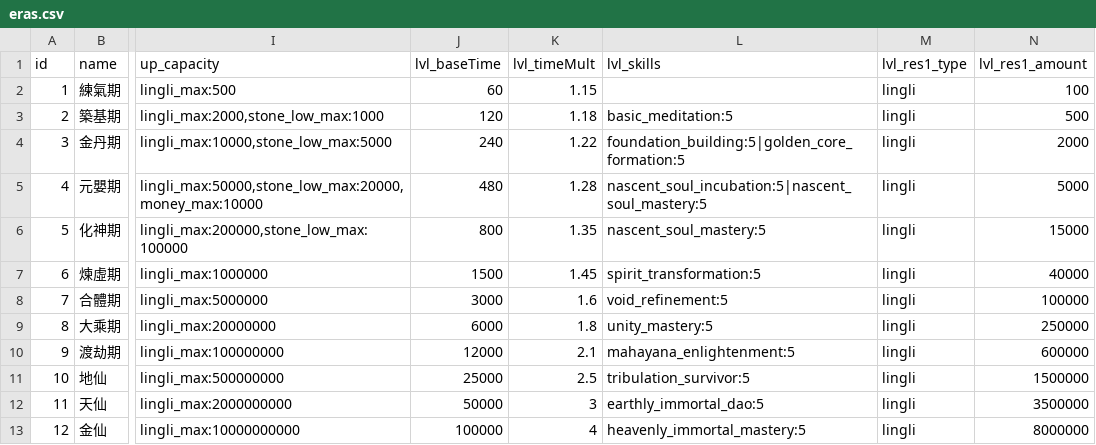
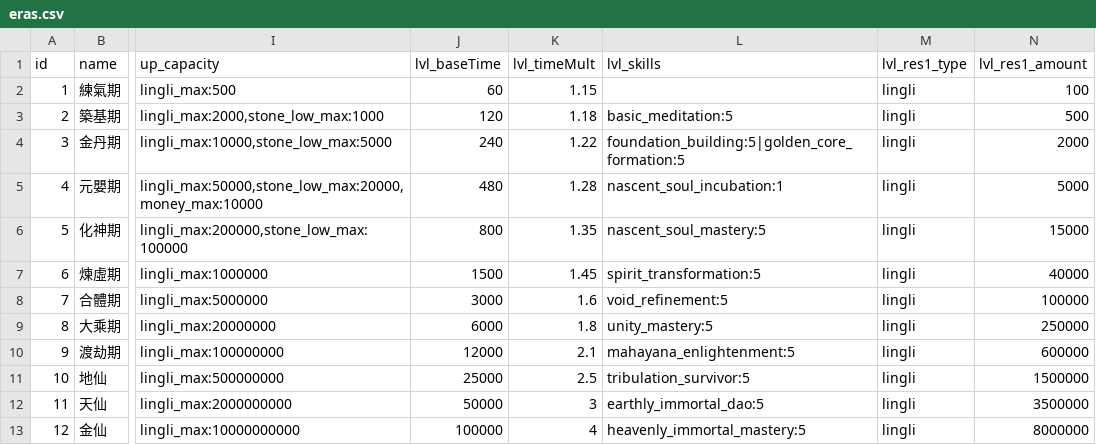
Before and after one commit to KainHuang777/Dao, a CSV file: src/data/eras.csv, drawn as a sheet; only a part is shown, gaps mark what is left out; the diff names each change by its address in the sheet, - before the commit and + after, or states it on an @@ line.

```diff
--- a/src/data/eras.csv
+++ b/src/data/eras.csv
-L5 (lvl_skills): nascent_soul_incubation:5|nascent_soul_mastery:5
+L5 (lvl_skills): nascent_soul_incubation:1
```
Also changed, not shown: 3 other files.
